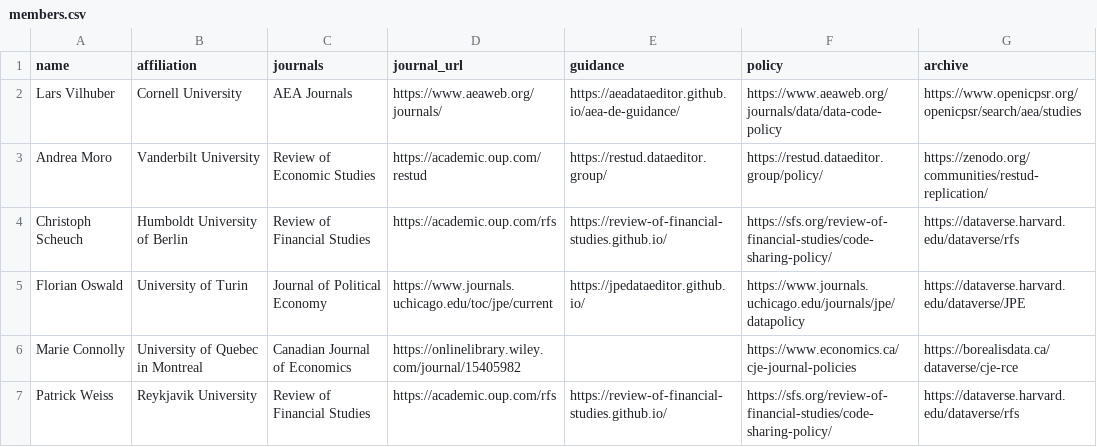
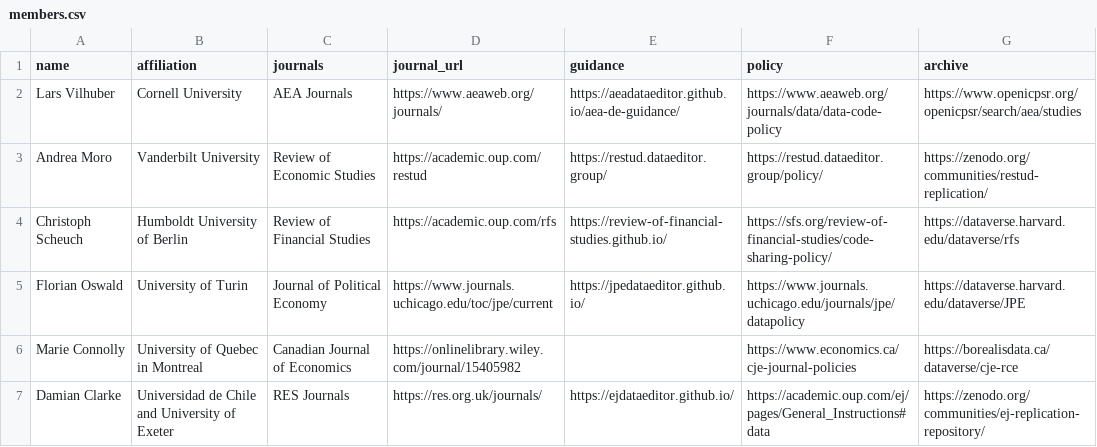
Before and after one commit to social-science-data-editors/social-science-data-editors.github.io, a CSV file: _data/members.csv, drawn as a sheet; removed rows and columns are numbered as before the commit, all else as after; the diff names each change by its address in the sheet, - before the commit and + after, or states it on an @@ line.

Commit message:
Add RES Journals (Damian Clarke) to members.csv
Added Damian Clarke to the members list with relevant details.

```diff
--- a/_data/members.csv
+++ b/_data/members.csv
-row 7: Patrick Weiss | Reykjavik University | Review of Financial Studies | https://academic.oup.com/rfs | https://review-of-financial-studies.github.io/ | https://sfs.org/review-of-financial-studies/code-sharing-policy/ | https://dataverse.harvard.edu/dataverse/rfs
+row 7: Damian Clarke | Universidad de Chile and University of Exeter | RES Journals | https://res.org.uk/journals/ | https://ejdataeditor.github.io/ | https://academic.oup.com/ej/pages/General_Instructions#data | https://zenodo.org/communities/ej-replication-repository/
```
